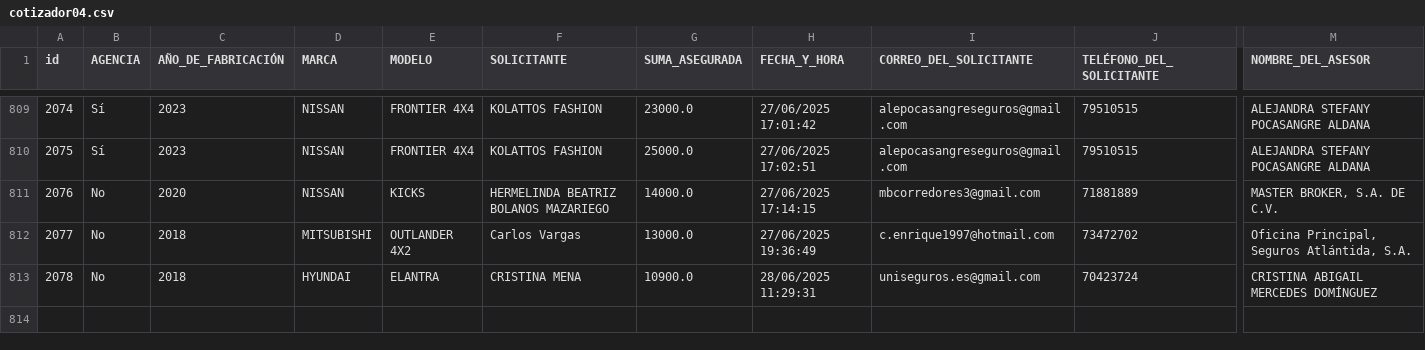
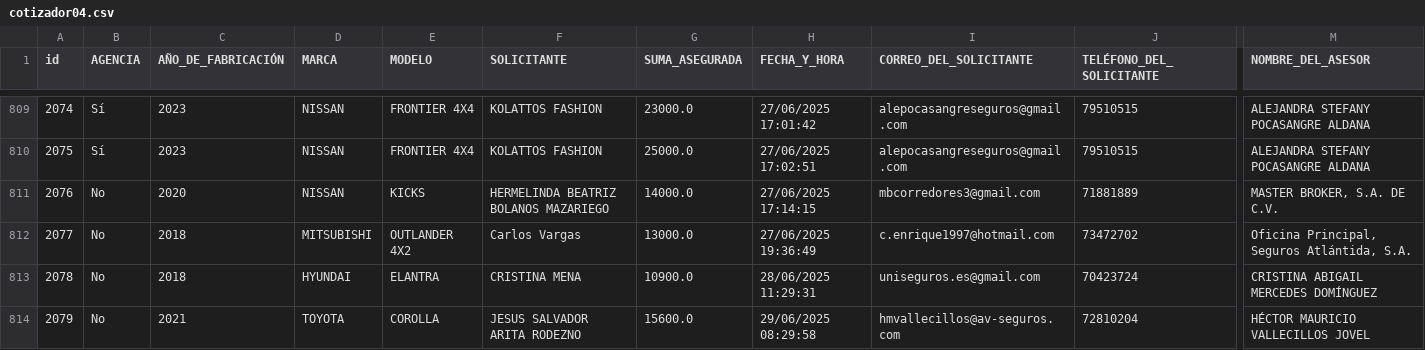
Before and after one commit to ricardoactuario/Estad-sticas, a CSV file: cotizador04.csv, drawn as a sheet; only a part is shown, gaps mark what is left out; rows hold the shown columns only; the diff names each change by its address in the sheet, - before the commit and + after, or states it on an @@ line.

Commit message:
Actualizar cotizador04.csv automáticamente

```diff
--- a/cotizador04.csv
+++ b/cotizador04.csv
+row 814: 2079 | No | 2021 | TOYOTA | COROLLA | JESUS SALVADOR ARITA RODEZNO | 15600.0 | 29/06/2025 08:29:58 | hmvallecillos@av-seguros.com | 72810204 | HÉCTOR MAURICIO VALLECILLOS JOVEL
```
